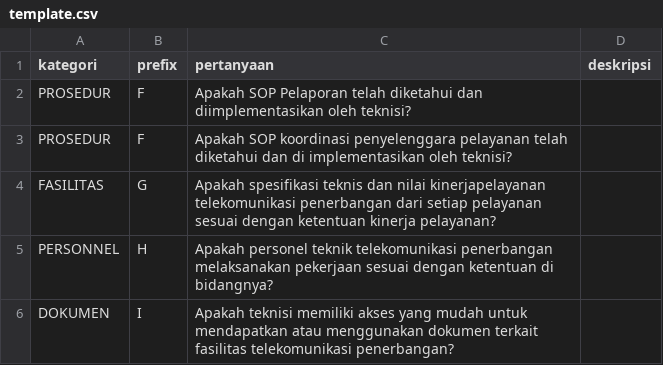
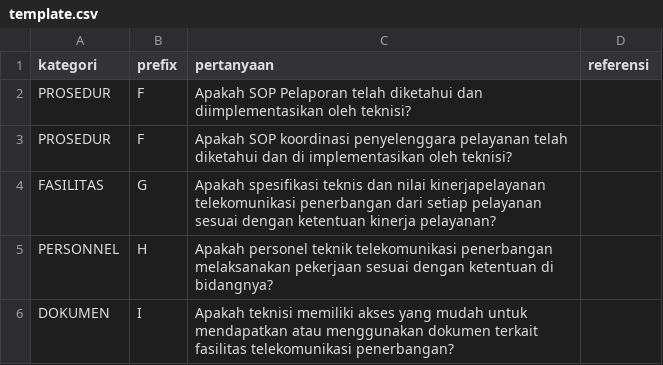
Before and after one commit to conaryy/Prisma-Dev, a CSV file: K2S-Web-Project/backend/resources/manual/template_pertanyaan/template.csv, drawn as a sheet.

```diff
--- a/K2S-Web-Project/backend/resources/manual/template_pertanyaan/template.csv
+++ b/K2S-Web-Project/backend/resources/manual/template_pertanyaan/template.csv
@@ -1,2 +1,2 @@
-kategori,prefix,pertanyaan,deskripsi
+kategori,prefix,pertanyaan,referensi
 PROSEDUR,F,Apakah SOP Pelaporan telah diketahui dan diimplementasikan oleh teknisi?,
```
Also changed, not shown: 32 other files.
